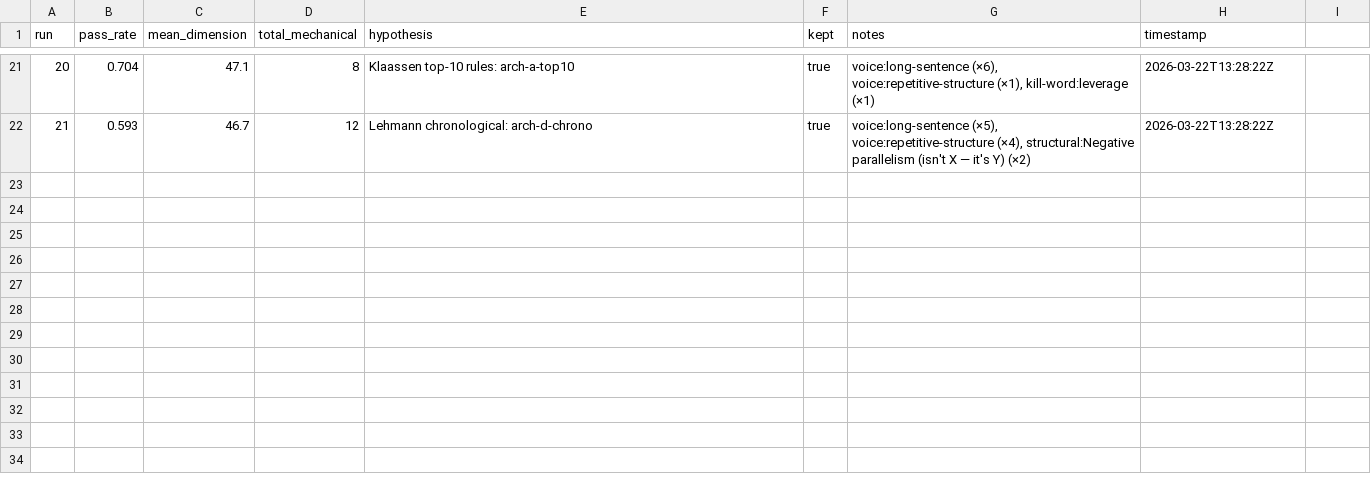
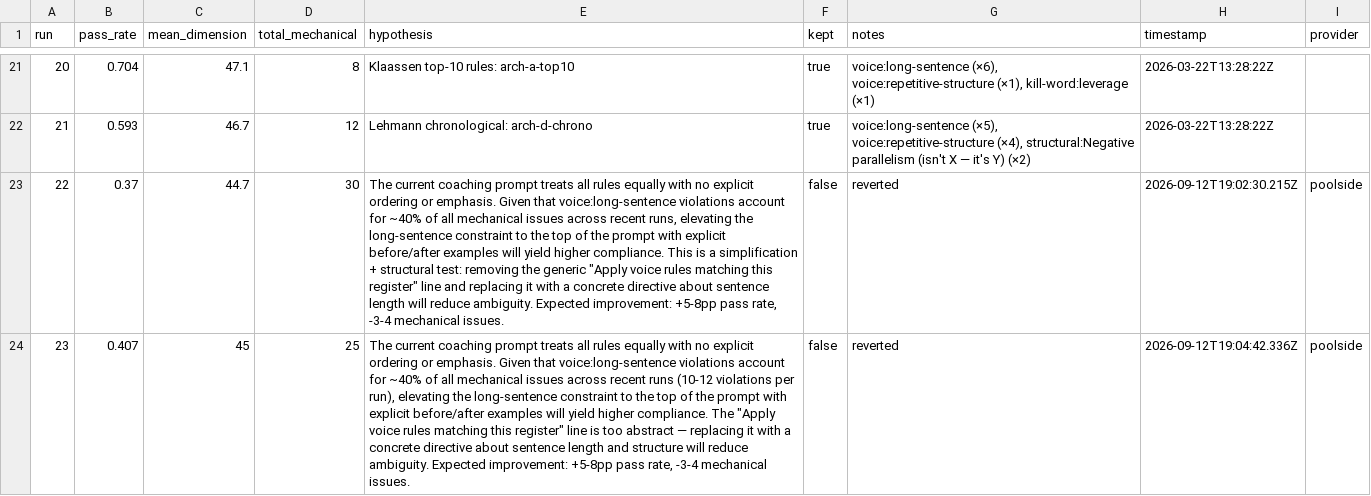
Before and after one commit to SZoloth/margin, a TSV file: mcp/scripts/autoresearch/results.tsv, drawn as a sheet; only a part is shown, gaps mark what is left out; the diff names each change by its address in the sheet, - before the commit and + after, or states it on an @@ line.

Commit message:
fix(eval): scope autoresearch best-score to current provider
The keep/revert gate compared every new run against the historical best
across all generators, so poolside experiments (0.37-0.41 pass) were
auto-reverted against a claude-era 0.889. Scores aren't comparable
across models; the TSV now records provider per row and parseResults
only compares like-for-like. Legacy rows default to claude.

Also logs today's bounded 3-iteration poolside run (runs 22-23): the
loop proposed, evaluated, and reverted a real hypothesis end-to-end.

```diff
--- a/mcp/scripts/autoresearch/results.tsv
+++ b/mcp/scripts/autoresearch/results.tsv
-I1: (empty)
+I1: provider
+row 23: 22 | 0.37 | 44.7 | 30 | The current coaching prompt treats all rules equally with no explicit ordering or emphasis. Given that voice:long-sentence violations account for ~40% of all mechanical issues across recent runs, elevating the long-sentence constraint to the top of the prompt with explicit before/after examples will yield higher compliance. This is a simplification + structural test: removing the generic "Apply voice rules matching this register" line and replacing it with a concrete directive about sentence length will reduce ambiguity. Expected improvement: +5-8pp pass rate, -3-4 mechanical issues. | false | reverted | 2026-09-12T19:02:30.215Z | poolside
+row 24: 23 | 0.407 | 45 | 25 | The current coaching prompt treats all rules equally with no explicit ordering or emphasis. Given that voice:long-sentence violations account for ~40% of all mechanical issues across recent runs (10-12 violations per run), elevating the long-sentence constraint to the top of the prompt with explicit before/after examples will yield higher compliance. The "Apply voice rules matching this register" line is too abstract — replacing it with a concrete directive about sentence length and structure will reduce ambiguity. Expected improvement: +5-8pp pass rate, -3-4 mechanical issues. | false | reverted | 2026-09-12T19:04:42.336Z | poolside
```
Also changed, not shown: 2 other files.
